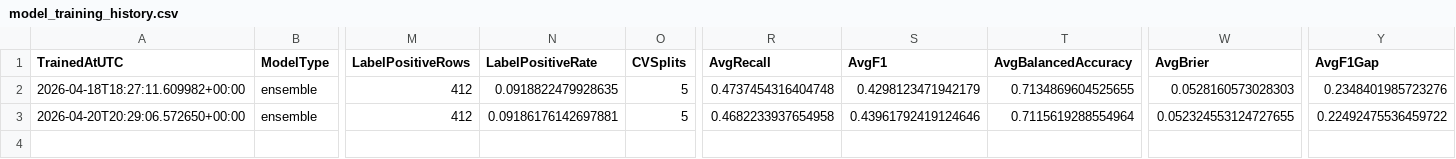
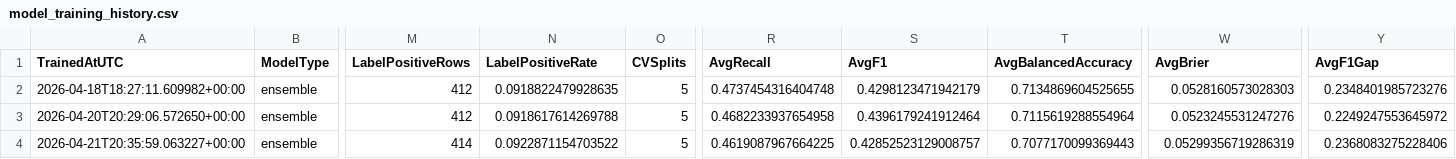
Before and after one commit to yuktasarode/NiftyPrediction, a CSV file: outputs/model_training_history.csv, drawn as a sheet; only a part is shown, gaps mark what is left out; rows hold the shown columns only; the diff names each change by its address in the sheet, - before the commit and + after, or states it on an @@ line.

```diff
--- a/outputs/model_training_history.csv
+++ b/outputs/model_training_history.csv
-N3 (LabelPositiveRate): 0.09186176142697881
+N3 (LabelPositiveRate): 0.0918617614269788
-S3 (AvgF1): 0.43961792419124646
+S3 (AvgF1): 0.4396179241912464
-W3 (AvgBrier): 0.052324553124727655
+W3 (AvgBrier): 0.0523245531247276
-Y3 (AvgF1Gap): 0.22492475536459722
+Y3 (AvgF1Gap): 0.2249247553645972
+row 4: 2026-04-21T20:35:59.063227+00:00 | ensemble | 414 | 0.0922871154703522 | 5 | 0.4619087967664225 | 0.42852523129008757 | 0.7077170099369443 | 0.05299356719286319 | 0.2368083275228406
```
Also changed, not shown: data/nsei_raw.csv, outputs/all_runs_report.csv, 11 other files.
